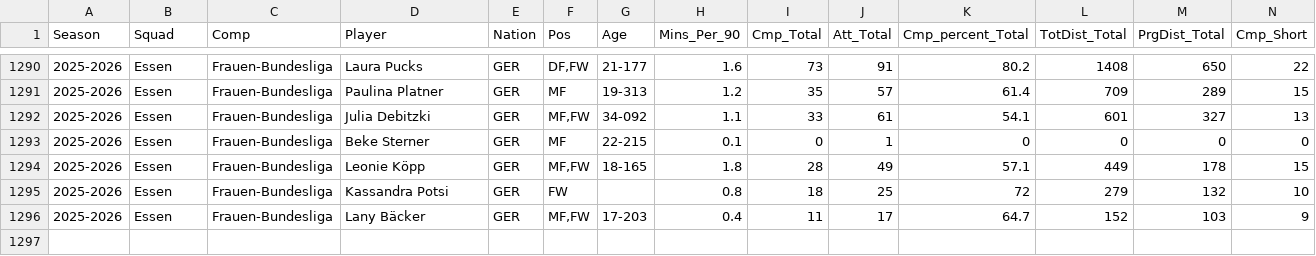
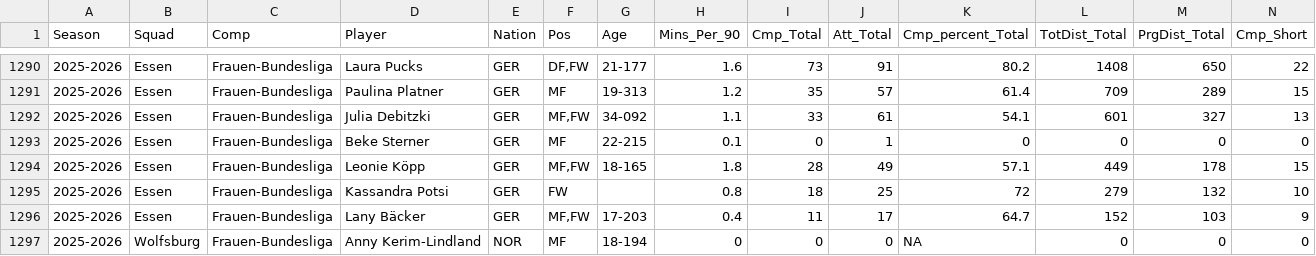
Before and after one commit to sznajdr/fb1, a CSV file: 2026_fb_passing.csv, drawn as a sheet; only a part is shown, gaps mark what is left out; rows hold the shown columns only; the diff names each change by its address in the sheet, - before the commit and + after, or states it on an @@ line.

Commit message:
Update 2026_fb_passing.csv from Colab

```diff
--- a/2026_fb_passing.csv
+++ b/2026_fb_passing.csv
+row 1297: 2025-2026 | Wolfsburg | Frauen-Bundesliga | Anny Kerim-Lindland | NOR | MF | 18-194 | 0 | 0 | 0 | NA | 0 | 0 | 0
```
